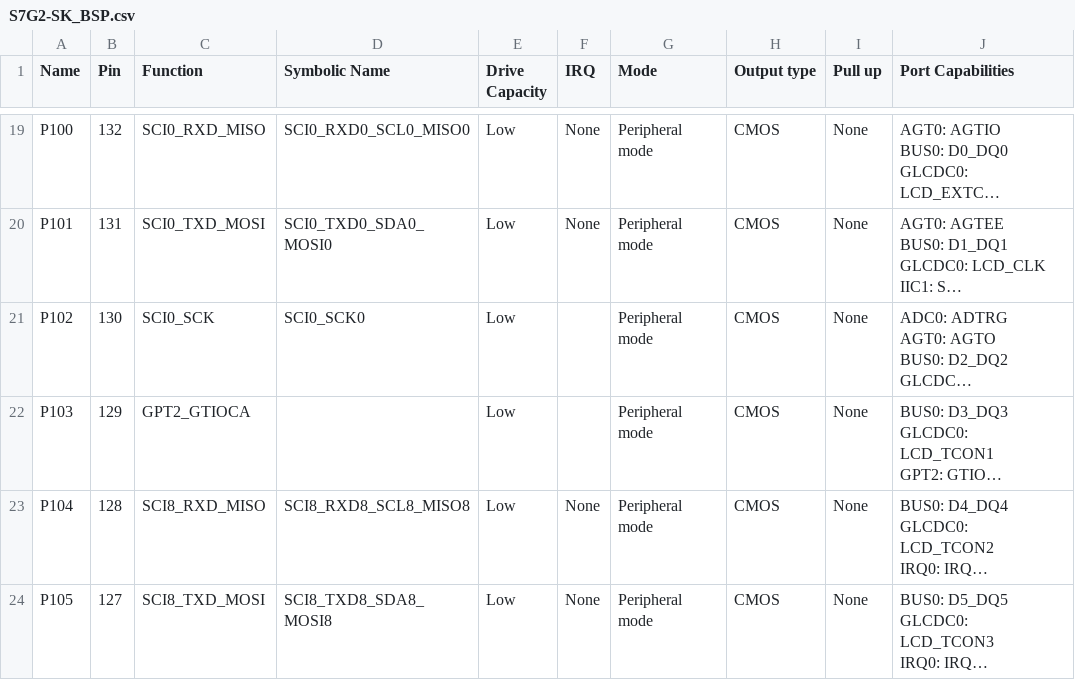
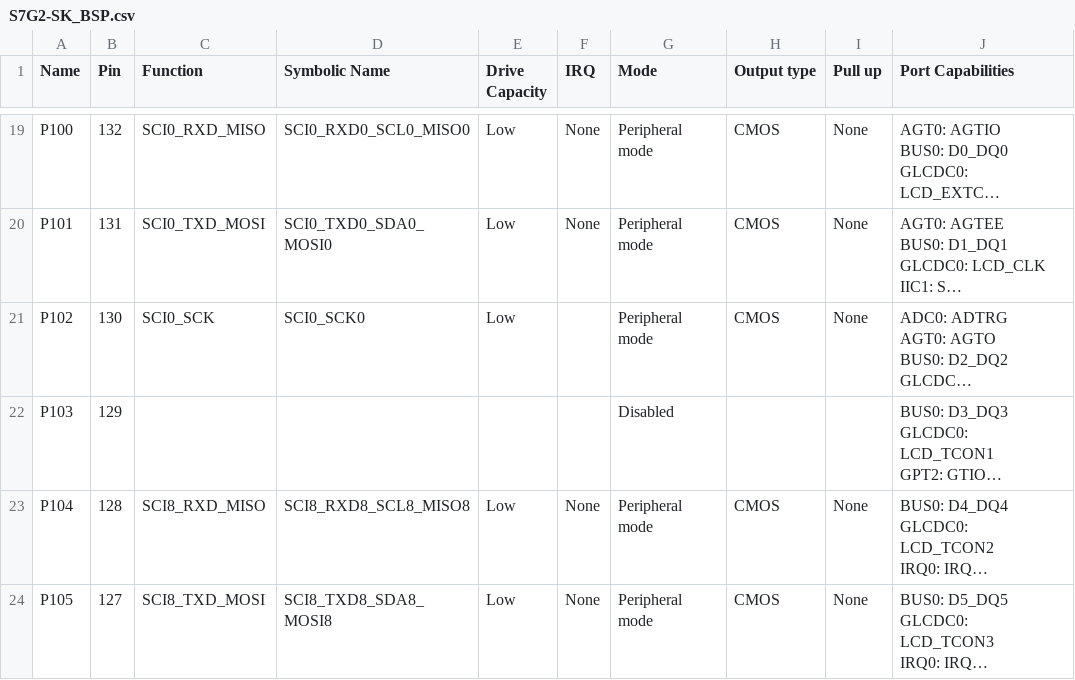
Before and after one commit to FDGM/DiplomadoSoftwareEmbebido, a CSV file: synergy_cfg/ssp_cfg/bsp/S7G2-SK_BSP.csv, drawn as a sheet; only a part is shown, gaps mark what is left out; long unchanged cells end in …; the diff names each change by its address in the sheet, - before the commit and + after, or states it on an @@ line.

```diff
--- a/synergy_cfg/ssp_cfg/bsp/S7G2-SK_BSP.csv
+++ b/synergy_cfg/ssp_cfg/bsp/S7G2-SK_BSP.csv
-C22 (Function): GPT2_GTIOCA
+C22 (Function): (empty)
-E22 (Drive Capacity): Low
+E22 (Drive Capacity): (empty)
-G22 (Mode): Peripheral mode
+G22 (Mode): Disabled
-H22 (Output type): CMOS
+H22 (Output type): (empty)
-I22 (Pull up): None
+I22 (Pull up): (empty)
```
Also changed, not shown: 8 other files.
